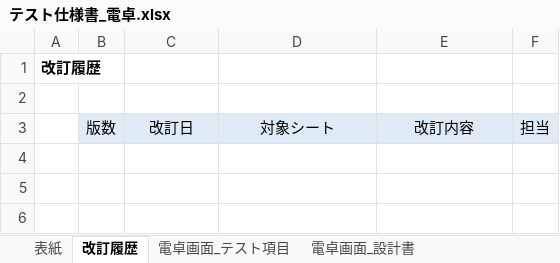
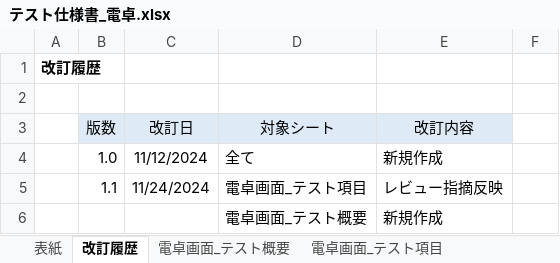
Before and after one commit to YutoMatsunaga-kennsyu/share_kennsyu_matsunaga.yuto, an Excel workbook: テスト仕様書/テスト仕様書_電卓.xlsx, sheet 改訂履歴, drawn as a sheet; values as stored, in another font and other column widths than the file's, no borders; the diff names each change by its address in the sheet, - before the commit and + after, or states it on an @@ line.

Commit message:
テスト仕様書（レビュー指摘反映 11月24日）

```diff
--- a/テスト仕様書/テスト仕様書_電卓.xlsx (sheet 改訂履歴)
+++ b/テスト仕様書/テスト仕様書_電卓.xlsx (sheet 改訂履歴)
+sheet tab: 電卓画面_テスト概要
-F3: 担当
+F3: (empty)
-F3 fill: #DEEBF7
+F3 fill: none
+row 4:  | 1.0 | 11/12/2024 | 全て | 新規作成
+row 5:  | 1.1 | 11/24/2024 | 電卓画面_テスト項目 | レビュー指摘反映
+row 6:  |  |  | 電卓画面_テスト概要 | 新規作成
```
Also changed, not shown: sheet 電卓画面_テスト項目, other sheet tabs.
